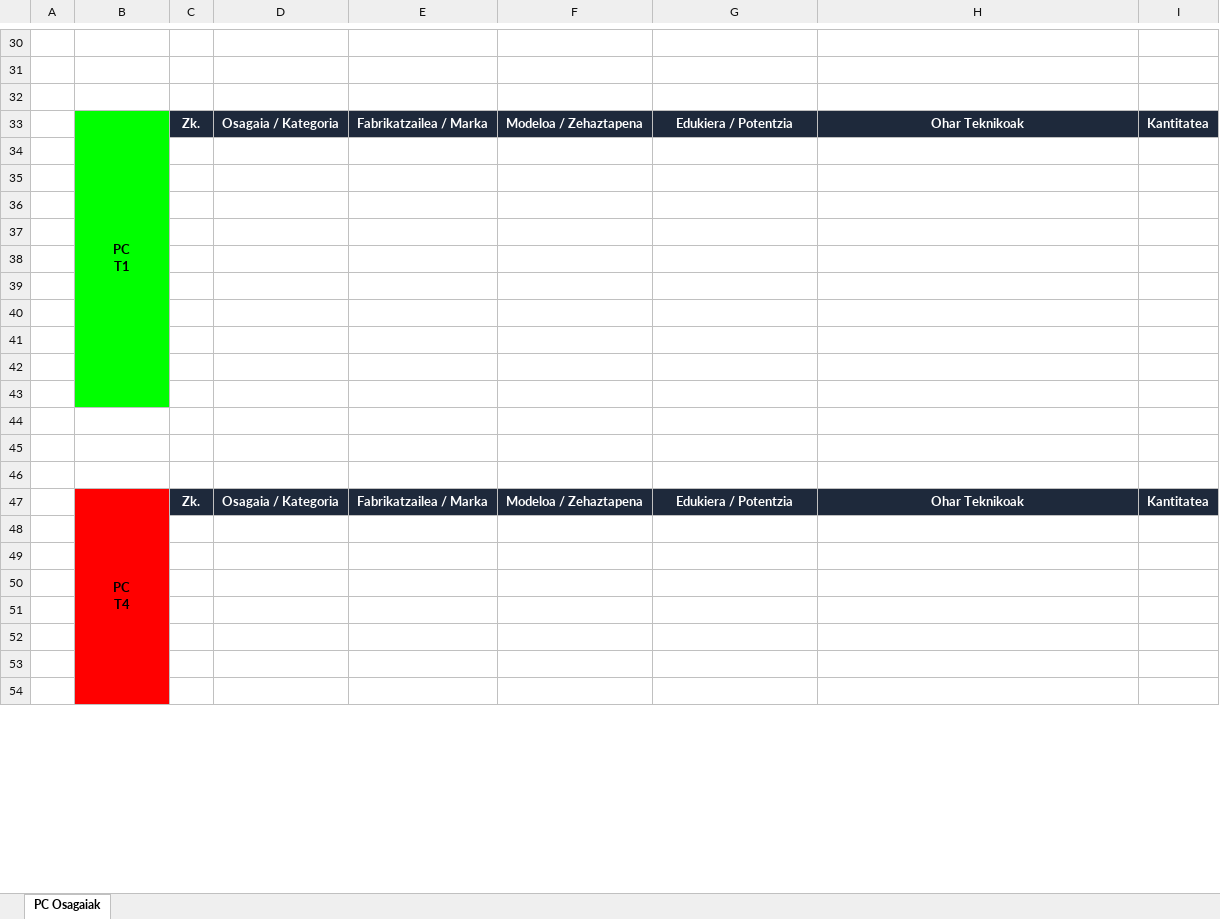
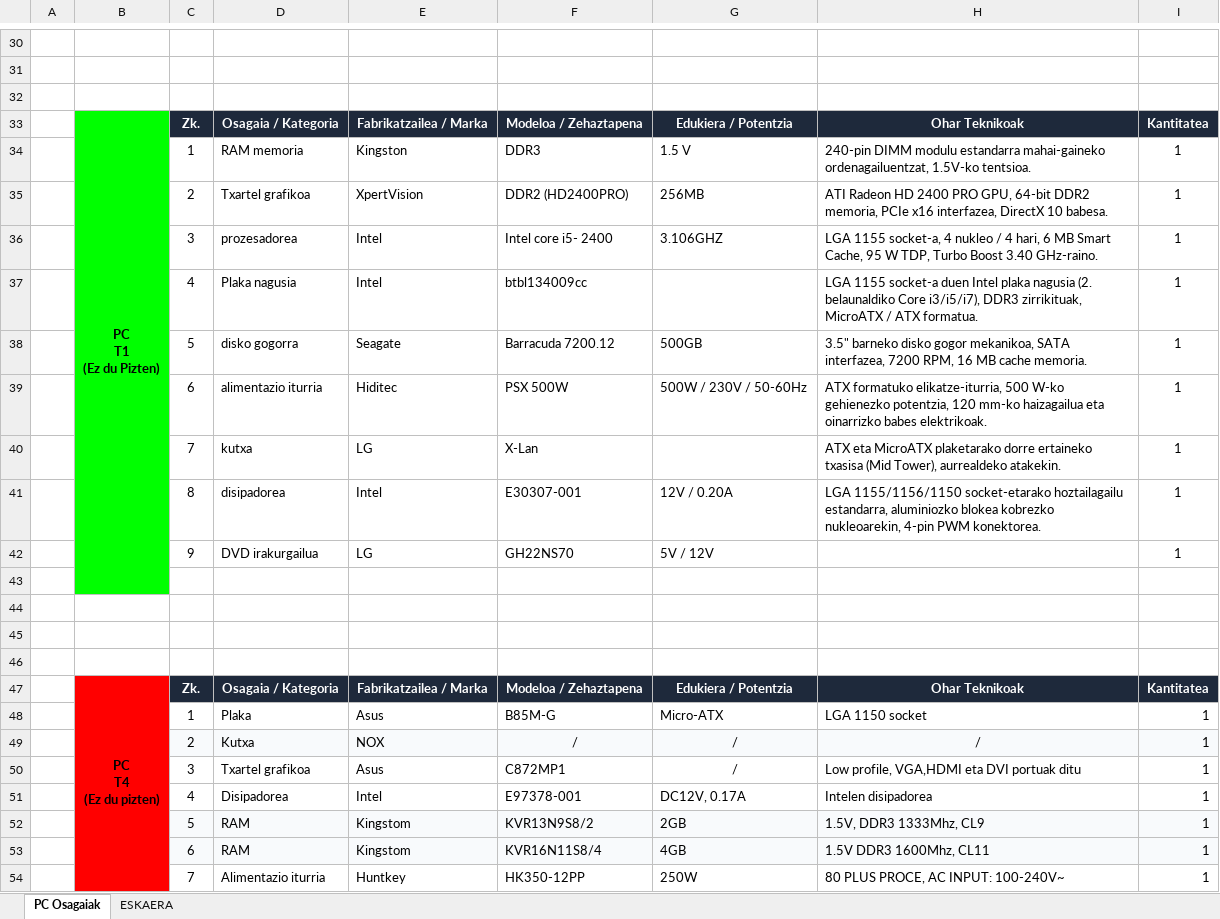
Before and after one commit to jurlezaga-lab/ERRONKA1_Talde2, an Excel workbook: InbentorioaE1T2.xlsx, sheet PC Osagaiak, drawn as a sheet; only a part is shown, gaps mark what is left out; values as stored, in another font and other column widths than the file's, no borders; table styles not drawn; removed rows and columns are numbered as before the commit, all else as after; ↵ is a line break in a cell; the diff covers the shown part only; the diff names each change by its address in the sheet, - before the commit and + after, or states it on an @@ line.

```diff
--- a/InbentorioaE1T2.xlsx (sheet PC Osagaiak)
+++ b/InbentorioaE1T2.xlsx (sheet PC Osagaiak)
+sheet tab: ESKAERA
-B33: PC ↵ T1
+B33: PC ↵ T1 ↵ (Ez du Pizten)
-B33:B43 merged
+B33:B43 merged
+row 34:  |  | 1 | RAM memoria | Kingston | DDR3 | 1.5 V | 240-pin DIMM modulu estandarra mahai-gaineko ordenagailuentzat, 1.5V-ko tentsioa. | 1
+row 35:  |  | 2 | Txartel grafikoa | XpertVision | DDR2 (HD2400PRO) | 256MB | ATI Radeon HD 2400 PRO GPU, 64-bit DDR2 memoria, PCIe x16 interfazea, DirectX 10 babesa. | 1
+row 36:  |  | 3 | prozesadorea | Intel | Intel core i5- 2400 | 3.106GHZ | LGA 1155 socket-a, 4 nukleo / 4 hari, 6 MB Smart Cache, 95 W TDP, Turbo Boost 3.40 GHz-raino. | 1
+row 37:  |  | 4 | Plaka nagusia | Intel | btbl134009cc |  | LGA 1155 socket-a duen Intel plaka nagusia (2. belaunaldiko Core i3/i5/i7), DDR3 zirrikituak, MicroATX / ATX formatua. | 1
+row 38:  |  | 5 | disko gogorra | Seagate | Barracuda 7200.12 | 500GB | 3.5" barneko disko gogor mekanikoa, SATA interfazea, 7200 RPM, 16 MB cache memoria. | 1
+row 39:  |  | 6 | alimentazio iturria | Hiditec | PSX 500W | 500W / 230V / 50-60Hz | ATX formatuko elikatze-iturria, 500 W-ko gehienezko potentzia, 120 mm-ko haizagailua eta oinarrizko babes elektrikoak. | 1
+row 40:  |  | 7 | kutxa | LG | X-Lan |  | ATX eta MicroATX plaketarako dorre ertaineko txasisa (Mid Tower), aurrealdeko atakekin. | 1
+row 41:  |  | 8 | disipadorea | Intel | E30307-001 | 12V / 0.20A | LGA 1155/1156/1150 socket-etarako hoztailagailu estandarra, aluminiozko blokea kobrezko nukleoarekin, 4-pin PWM konektorea. | 1
+row 42:  |  | 9 | DVD irakurgailua | LG | GH22NS70 | 5V / 12V |  | 1
-row 38: (empty)
-row 39: (empty)
-row 40: (empty)
-row 41: (empty)
-row 42: (empty)
-row 43: (empty)
-row 44: (empty)
-row 45: (empty)
-row 46: (empty)
-B47: PC ↵ T4
+B47: PC ↵ T4 ↵ (Ez du pizten)
-row 48: (empty)
+row 48:  |  | 1 | Plaka | Asus | B85M-G | Micro-ATX | LGA 1150 socket | 1
-row 49: (empty)
+row 49:  |  | 2 | Kutxa | NOX | / | / | / | 1
-C49:I49 fill: none
+C49:I49 fill: #F8FAFC
-row 50: (empty)
+row 50:  |  | 3 | Txartel grafikoa | Asus | C872MP1 | / | Low profile, VGA,HDMI eta DVI portuak ditu | 1
-row 51: (empty)
+row 51:  |  | 4 | Disipadorea | Intel | E97378-001 | DC12V, 0.17A | Intelen disipadorea | 1
-row 52: (empty)
+row 52:  |  | 5 | RAM | Kingstom | KVR13N9S8/2 | 2GB | 1.5V, DDR3 1333Mhz, CL9 | 1
-C52:I53 fill: none
+C52:I53 fill: #F8FAFC
-row 53: (empty)
+row 53:  |  | 6 | RAM | Kingstom | KVR16N11S8/4 | 4GB | 1.5V DDR3 1600Mhz, CL11 | 1
-row 54: (empty)
+row 54:  |  | 7 | Alimentazio iturria | Huntkey | HK350-12PP | 250W | 80 PLUS PROCE, AC INPUT: 100-240V~ | 1
```
Also changed, not shown: 13 added rows, 8 removed rows, 58 edited cells, cell formats and merged cells elsewhere in this sheet, 6 other files.
